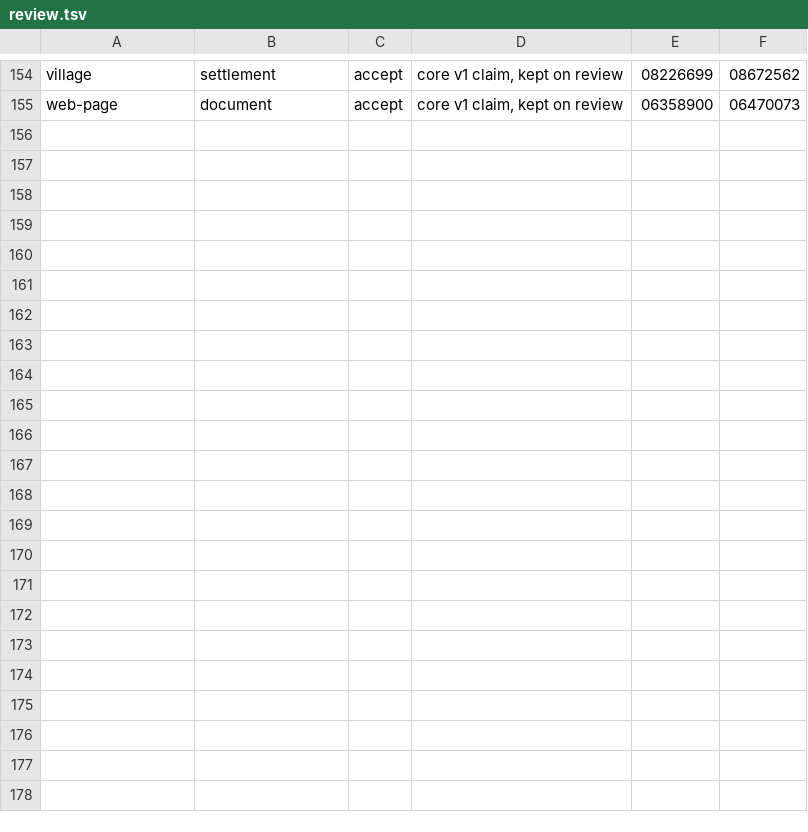
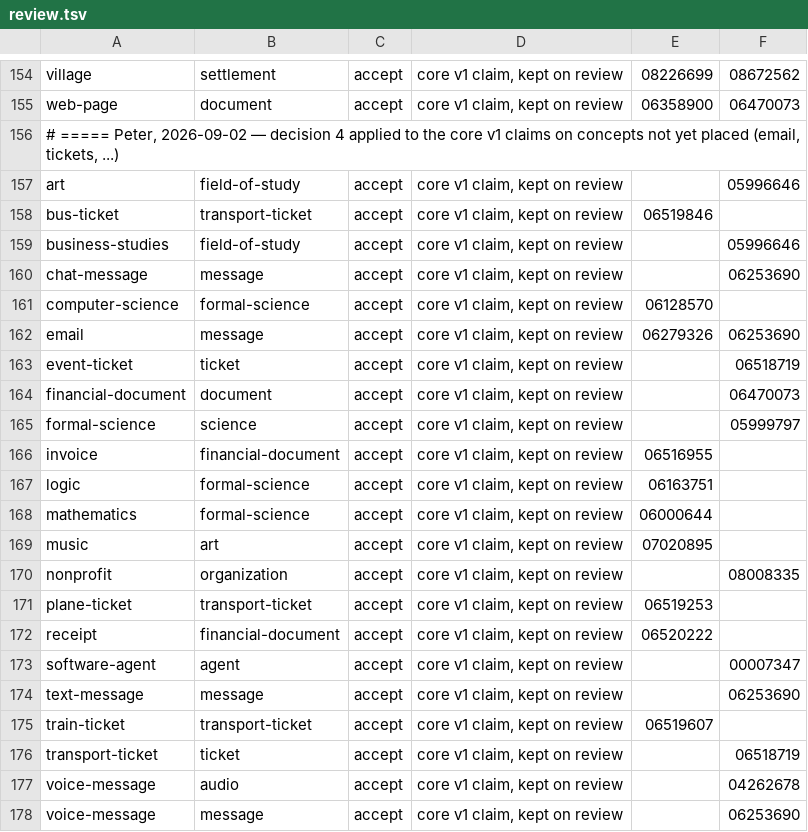
Before and after one commit to petfold/ontodag-core, a TSV file: align/review.tsv, drawn as a sheet; only a part is shown, gaps mark what is left out.

Commit message:
review: decision 4 applied to unplaced core claims; batch filter lets unplaced concepts enter

```diff
--- a/align/review.tsv
+++ b/align/review.tsv
@@ -155 +155,24 @@ village	settlement	accept	core v1 claim, kept on review	08226699	08672562
 web-page	document	accept	core v1 claim, kept on review	06358900	06470073
+# ===== Peter, 2026-09-02 — decision 4 applied to the core v1 claims on concepts not yet placed (email, tickets, ...)
+art	field-of-study	accept	core v1 claim, kept on review		05996646
+bus-ticket	transport-ticket	accept	core v1 claim, kept on review	06519846	
+business-studies	field-of-study	accept	core v1 claim, kept on review		05996646
+chat-message	message	accept	core v1 claim, kept on review		06253690
+computer-science	formal-science	accept	core v1 claim, kept on review	06128570	
+email	message	accept	core v1 claim, kept on review	06279326	06253690
+event-ticket	ticket	accept	core v1 claim, kept on review		06518719
+financial-document	document	accept	core v1 claim, kept on review		06470073
+formal-science	science	accept	core v1 claim, kept on review		05999797
+invoice	financial-document	accept	core v1 claim, kept on review	06516955	
+logic	formal-science	accept	core v1 claim, kept on review	06163751	
+mathematics	formal-science	accept	core v1 claim, kept on review	06000644	
+music	art	accept	core v1 claim, kept on review	07020895	
+nonprofit	organization	accept	core v1 claim, kept on review		08008335
+plane-ticket	transport-ticket	accept	core v1 claim, kept on review	06519253	
+receipt	financial-document	accept	core v1 claim, kept on review	06520222	
+software-agent	agent	accept	core v1 claim, kept on review		00007347
+text-message	message	accept	core v1 claim, kept on review		06253690
+train-ticket	transport-ticket	accept	core v1 claim, kept on review	06519607	
+transport-ticket	ticket	accept	core v1 claim, kept on review		06518719
+voice-message	audio	accept	core v1 claim, kept on review		04262678
+voice-message	message	accept	core v1 claim, kept on review		06253690
```
Also changed, not shown: build/evidence.tsv, build/queue.tsv, 2 other files.
